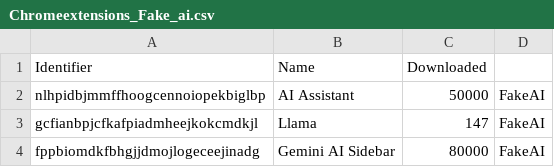
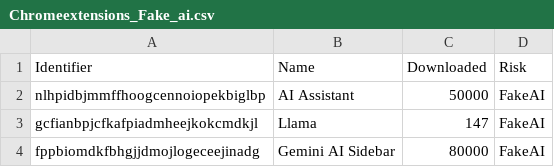
Before and after one commit to pporkka/MaliciousChromeExt, a CSV file: Chromeextensions_Fake_ai.csv, drawn as a sheet; only a part is shown.

Commit message:
Updated with risk column

```diff
--- a/Chromeextensions_Fake_ai.csv
+++ b/Chromeextensions_Fake_ai.csv
@@ -1,2 +1,2 @@
-Identifier,Name,Downloaded
+Identifier,Name,Downloaded,Risk
 nlhpidbjmmffhoogcennoiopekbiglbp,AI Assistant,50000,FakeAI
```
Also changed, not shown: chrome_extensions_all.csv, 1 other file.
